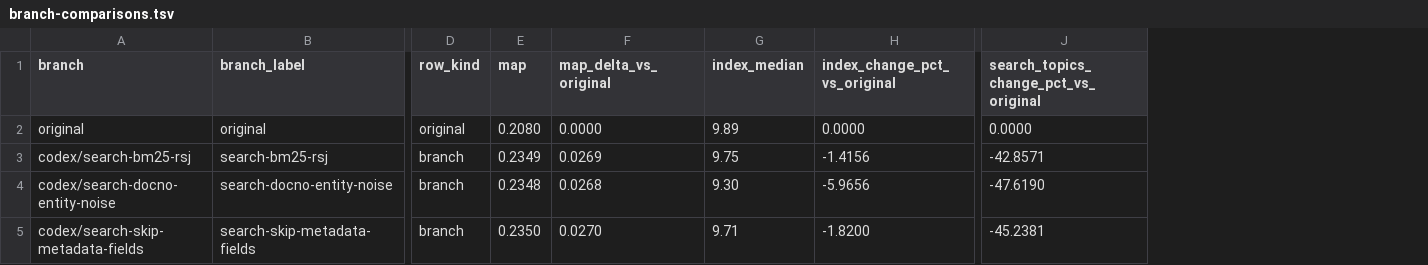
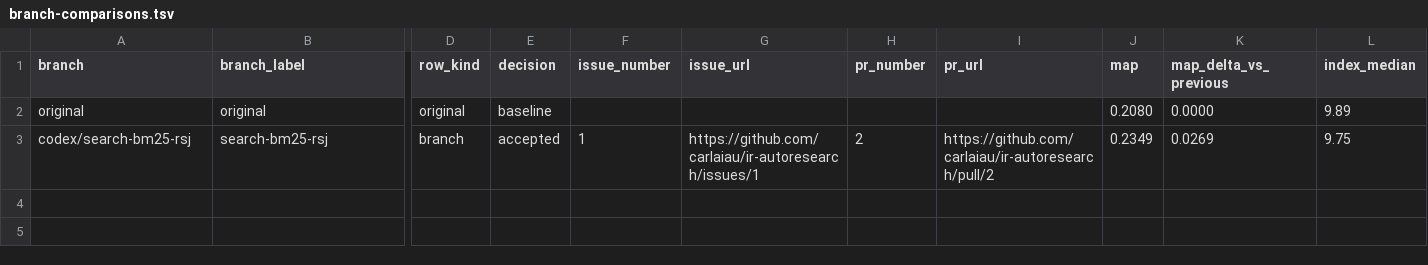
Before and after one commit to carlaiau/ir-autoresearch, a TSV file: docs/metrics/branch-comparisons.tsv, drawn as a sheet; only a part is shown, gaps mark what is left out; removed rows and columns are numbered as before the commit, all else as after; rows hold the shown columns only; the diff names each change by its address in the sheet, - before the commit and + after, or states it on an @@ line.

```diff
--- a/docs/metrics/branch-comparisons.tsv
+++ b/docs/metrics/branch-comparisons.tsv
+column E (decision), rows 2-3: baseline | accepted
+column F (issue_number), row 3: 1
+column G (issue_url), row 3: https://github.com/carlaiau/ir-autoresearch/issues/1
+column H (pr_number), row 3: 2
+column I (pr_url), row 3: https://github.com/carlaiau/ir-autoresearch/pull/2
-column H (index_change_pct_vs_original), rows 2-3: 0.0000 | -1.4156
-column J, rows 1-3: search_topics_change_pct_vs_original | 0.0000 | -42.8571
-K1: map_delta_vs_original
+K1: map_delta_vs_previous
-row 4: codex/search-docno-entity-noise | search-docno-entity-noise | branch | 0.2348 | 0.0268 | 9.30 | -5.9656 | -47.6190
-row 5: codex/search-skip-metadata-fields | search-skip-metadata-fields | branch | 0.2350 | 0.0270 | 9.71 | -1.8200 | -45.2381
```
Also changed, not shown: 7 other files.
